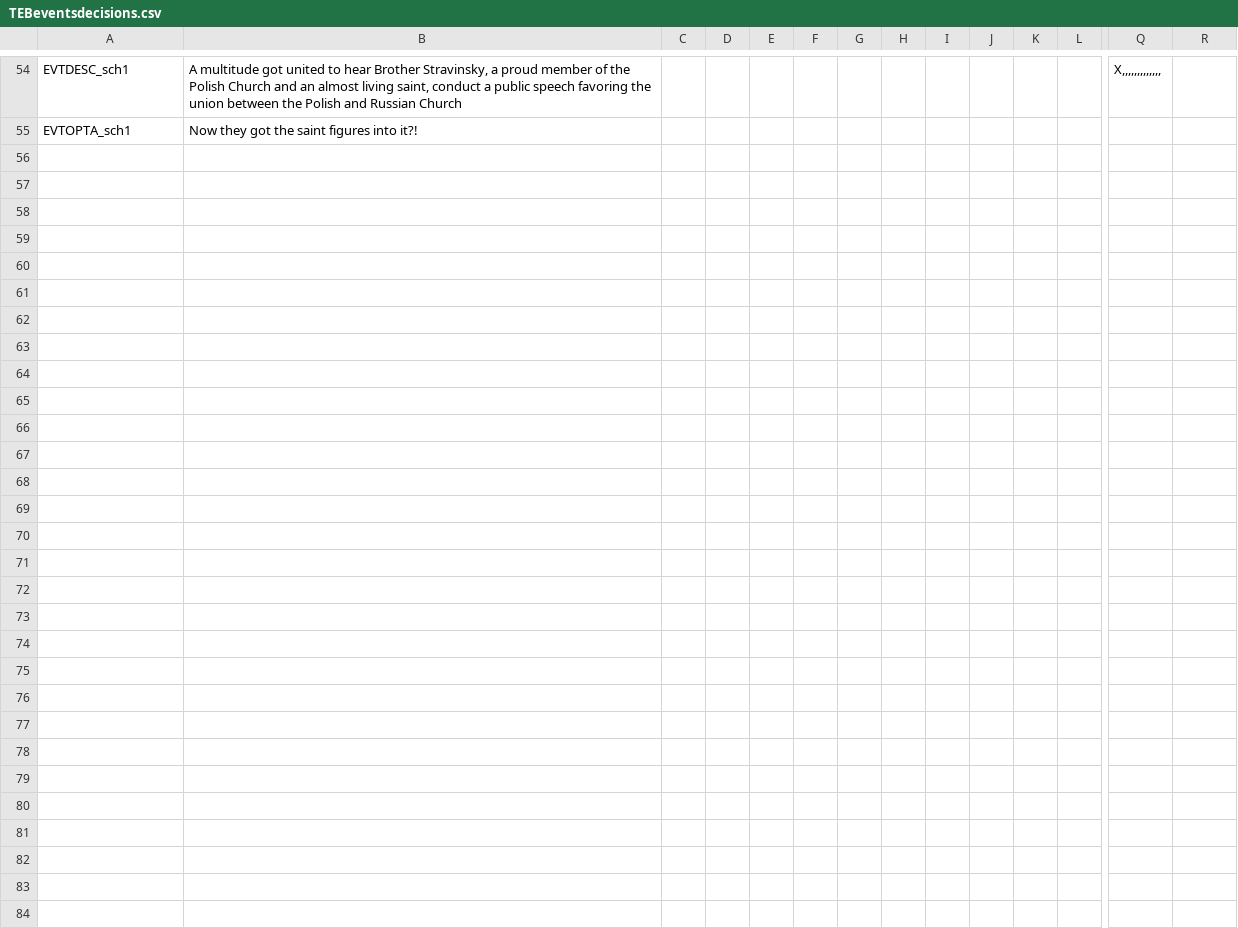
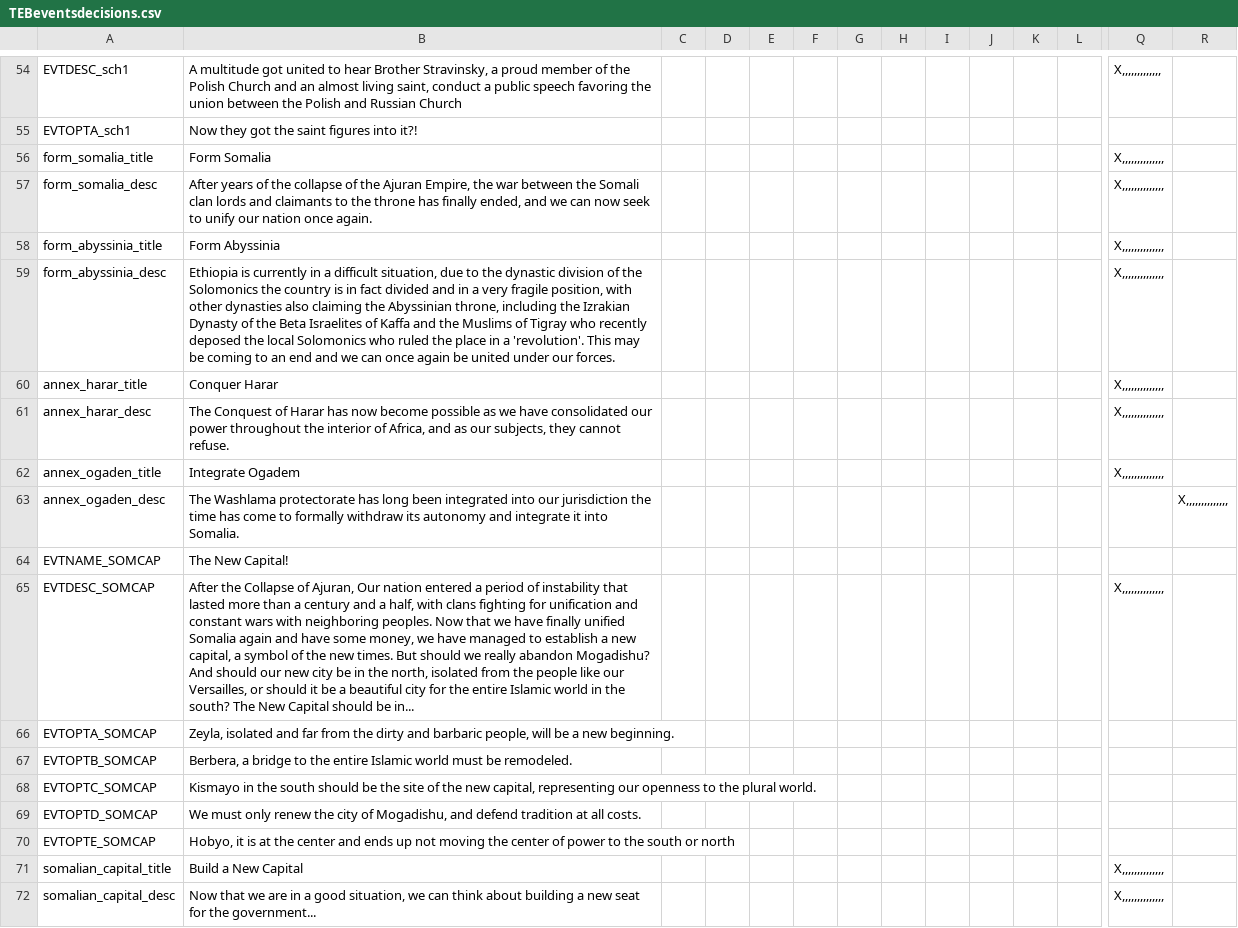
Before and after one commit to marselosgcc/The-Eastern-Brotherhood-Mod, a CSV file: TEB/localisation/TEBeventsdecisions.csv, drawn as a sheet; only a part is shown, gaps mark what is left out; rows hold the shown columns only; the diff names each change by its address in the sheet, - before the commit and + after, or states it on an @@ line.

Commit message:
Horn of Africa #2

```diff
--- a/TEB/localisation/TEBeventsdecisions.csv
+++ b/TEB/localisation/TEBeventsdecisions.csv
+row 56: form_somalia_title | Form Somalia |  |  |  |  |  |  |  |  |  |  | X,,,,,,,,,,,,,,
+row 57: form_somalia_desc | After years of the collapse of the Ajuran Empire, the war between the Somali clan lords and claimants to the throne has finally ended, and we can now seek to unify our nation once again. |  |  |  |  |  |  |  |  |  |  | X,,,,,,,,,,,,,,
+row 58: form_abyssinia_title | Form Abyssinia |  |  |  |  |  |  |  |  |  |  | X,,,,,,,,,,,,,,
+row 59: form_abyssinia_desc | Ethiopia is currently in a difficult situation, due to the dynastic division of the Solomonics the country is in fact divided and in a very fragile position, with other dynasties also claiming the Abyssinian throne, including the Izrakian Dynasty of the Beta Israelites of Kaffa and the Muslims of Tigray who recently deposed the local Solomonics who ruled the place in a 'revolution'. This may be coming to an end and we can once again be united under our forces. |  |  |  |  |  |  |  |  |  |  | X,,,,,,,,,,,,,,
+row 60: annex_harar_title | Conquer Harar |  |  |  |  |  |  |  |  |  |  | X,,,,,,,,,,,,,,
+row 61: annex_harar_desc | The Conquest of Harar has now become possible as we have consolidated our power throughout the interior of Africa, and as our subjects, they cannot refuse. |  |  |  |  |  |  |  |  |  |  | X,,,,,,,,,,,,,,
+row 62: annex_ogaden_title | Integrate Ogadem |  |  |  |  |  |  |  |  |  |  | X,,,,,,,,,,,,,,
+row 63: annex_ogaden_desc | The Washlama protectorate has long been integrated into our jurisdiction the time has come to formally withdraw its autonomy and integrate it into Somalia. |  |  |  |  |  |  |  |  |  |  |  | X,,,,,,,,,,,,,,
+row 64: EVTNAME_SOMCAP | The New Capital!
+row 65: EVTDESC_SOMCAP | After the Collapse of Ajuran, Our nation entered a period of instability that lasted more than a century and a half, with clans fighting for unification and constant wars with neighboring peoples. Now that we have finally unified Somalia again and have some money, we have managed to establish a new capital, a symbol of the new times. But should we really abandon Mogadishu? And should our new city be in the north, isolated from the people like our Versailles, or should it be a beautiful city for the entire Islamic world in the south? The New Capital should be in... |  |  |  |  |  |  |  |  |  |  | X,,,,,,,,,,,,,,
+row 66: EVTOPTA_SOMCAP | Zeyla, isolated and far from the dirty and barbaric people, will be a new beginning.
+row 67: EVTOPTB_SOMCAP | Berbera, a bridge to the entire Islamic world must be remodeled.
+row 68: EVTOPTC_SOMCAP | Kismayo in the south should be the site of the new capital, representing our openness to the plural world.
+row 69: EVTOPTD_SOMCAP | We must only renew the city of Mogadishu, and defend tradition at all costs.
+row 70: EVTOPTE_SOMCAP | Hobyo, it is at the center and ends up not moving the center of power to the south or north
+row 71: somalian_capital_title | Build a New Capital |  |  |  |  |  |  |  |  |  |  | X,,,,,,,,,,,,,,
+row 72: somalian_capital_desc | Now that we are in a good situation, we can think about building a new seat for the government... |  |  |  |  |  |  |  |  |  |  | X,,,,,,,,,,,,,,
```
Also changed, not shown: TEB/localisation/00_HPM_wargoals.csv, 56 other files.
